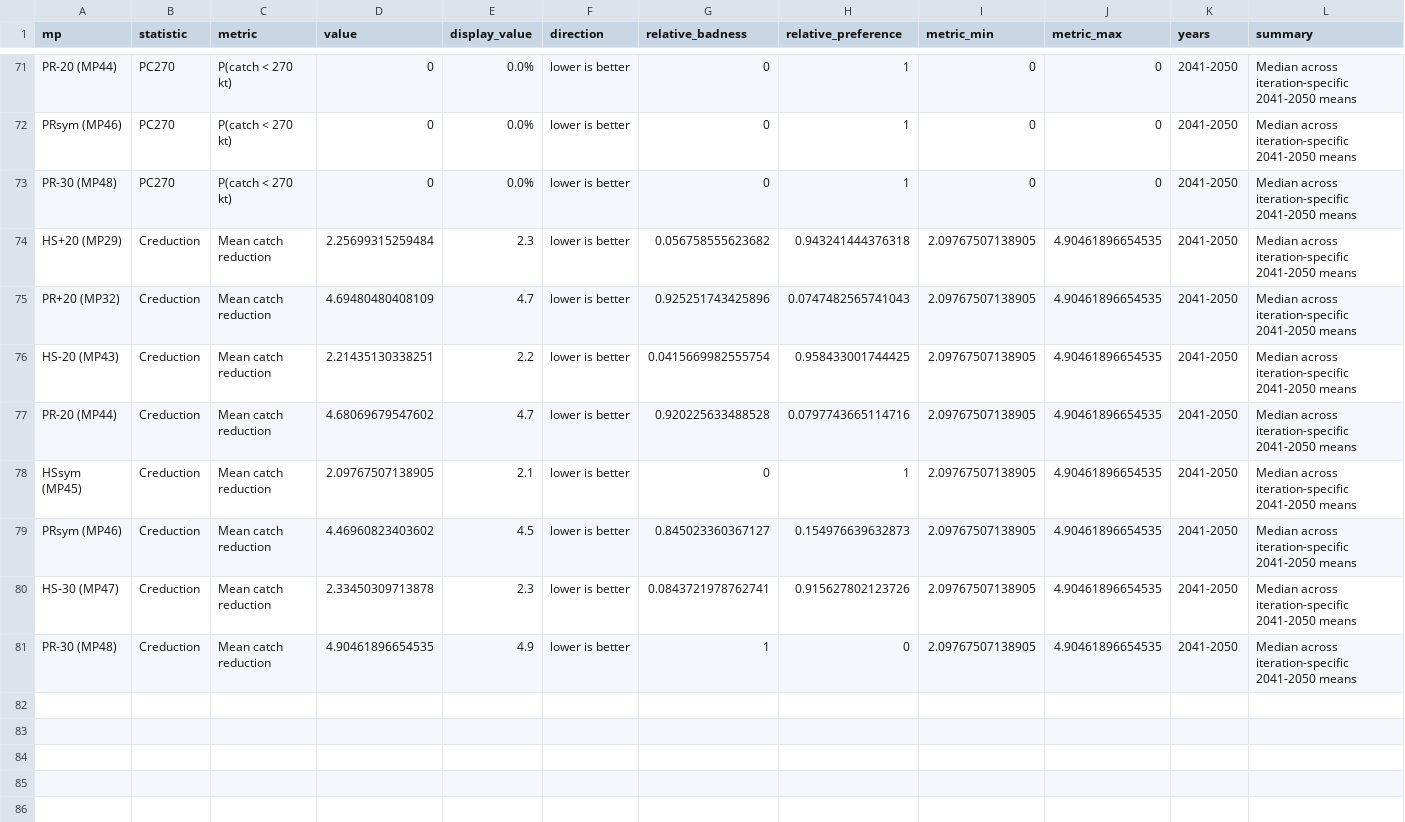
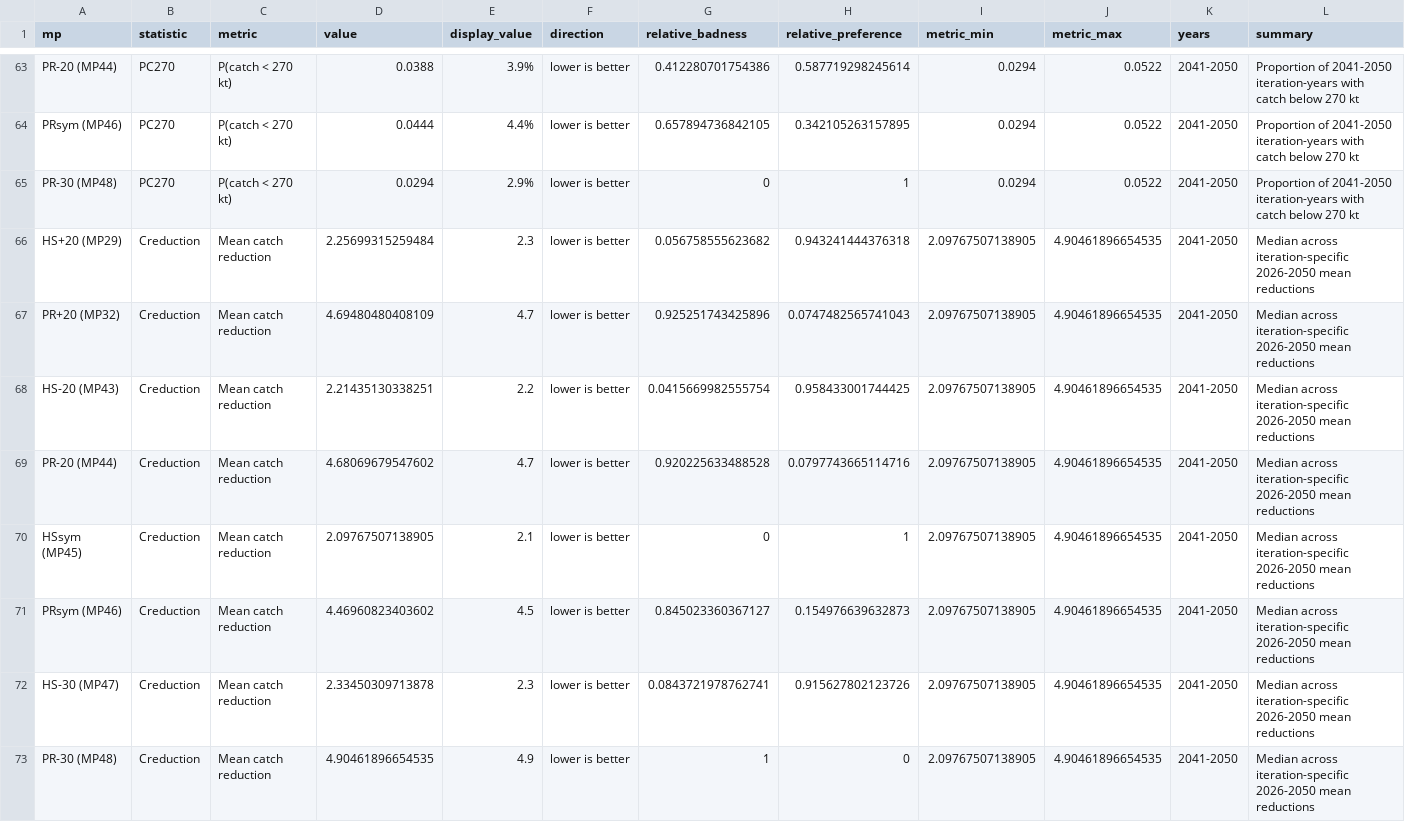
Before and after one commit to SPRFMO/jmMSE26, a CSV file: doc/data/candidates/candidate_quilt_reference_summary.csv, drawn as a sheet; only a part is shown, gaps mark what is left out; addresses are those after the commit; the diff covers the shown part only; the diff names each change by its address in the sheet, - before the commit and + after, or states it on an @@ line.

Commit message:
Publish interactive scorecard and corrected low-catch metric

```diff
--- a/doc/data/candidates/candidate_quilt_reference_summary.csv
+++ b/doc/data/candidates/candidate_quilt_reference_summary.csv
-D63 (value): 0
+D63 (value): 0.0388
-E63 (display_value): 0.0%
+E63 (display_value): 3.9%
-G63 (relative_badness): 0
+G63 (relative_badness): 0.412280701754386
-H63 (relative_preference): 1
+H63 (relative_preference): 0.587719298245614
-I63:I65 (metric_min): 0
+I63:I65 (metric_min): 0.0294
-J63:J65 (metric_max): 0
+J63:J65 (metric_max): 0.0522
-L63:L65 (summary): Median across iteration-specific 2041-2050 means
+L63:L65 (summary): Proportion of 2041-2050 iteration-years with catch below 270 kt
-D64 (value): 0
+D64 (value): 0.0444
-E64 (display_value): 0.0%
+E64 (display_value): 4.4%
-G64 (relative_badness): 0
+G64 (relative_badness): 0.657894736842105
-H64 (relative_preference): 1
+H64 (relative_preference): 0.342105263157895
-D65 (value): 0
+D65 (value): 0.0294
-E65 (display_value): 0.0%
+E65 (display_value): 2.9%
-L66:L73 (summary): …across iteration-specific 2041-2050 means
+L66:L73 (summary): …across iteration-specific 2026-2050 mean reductions
```
Also changed, not shown: 8 removed rows and 43 edited cells elsewhere in this file, doc/data/candidates/candidate_scorecard_input_reference.csv, doc/data/candidates/candidate_scorecard_result_reference.csv, 36 other files.
